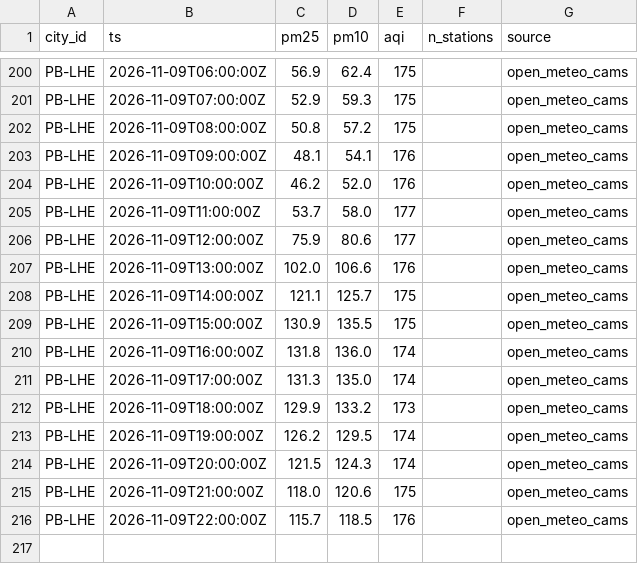
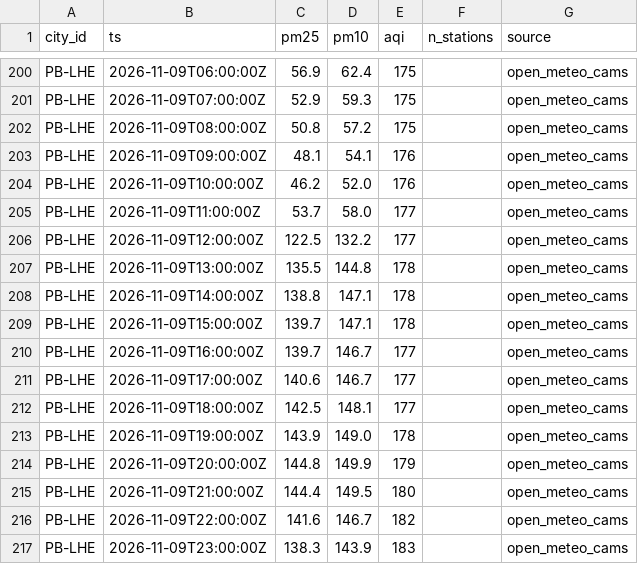
Before and after one commit to Xftab/airlume, a CSV file: data/archive/city_hourly/open_meteo_cams/2026-11.csv, drawn as a sheet; only a part is shown, gaps mark what is left out.

Commit message:
data: hourly collection 2026-11-09T23:00Z

```diff
--- a/data/archive/city_hourly/open_meteo_cams/2026-11.csv
+++ b/data/archive/city_hourly/open_meteo_cams/2026-11.csv
@@ -205,12 +205,13 @@ PB-LHE,2026-11-09T10:00:00Z,46.2,52.0,176,,open_meteo_cams
 PB-LHE,2026-11-09T11:00:00Z,53.7,58.0,177,,open_meteo_cams
-PB-LHE,2026-11-09T12:00:00Z,75.9,80.6,177,,open_meteo_cams
-PB-LHE,2026-11-09T13:00:00Z,102.0,106.6,176,,open_meteo_cams
-PB-LHE,2026-11-09T14:00:00Z,121.1,125.7,175,,open_meteo_cams
-PB-LHE,2026-11-09T15:00:00Z,130.9,135.5,175,,open_meteo_cams
-PB-LHE,2026-11-09T16:00:00Z,131.8,136.0,174,,open_meteo_cams
-PB-LHE,2026-11-09T17:00:00Z,131.3,135.0,174,,open_meteo_cams
-PB-LHE,2026-11-09T18:00:00Z,129.9,133.2,173,,open_meteo_cams
-PB-LHE,2026-11-09T19:00:00Z,126.2,129.5,174,,open_meteo_cams
-PB-LHE,2026-11-09T20:00:00Z,121.5,124.3,174,,open_meteo_cams
-PB-LHE,2026-11-09T21:00:00Z,118.0,120.6,175,,open_meteo_cams
-PB-LHE,2026-11-09T22:00:00Z,115.7,118.5,176,,open_meteo_cams
+PB-LHE,2026-11-09T12:00:00Z,122.5,132.2,177,,open_meteo_cams
+PB-LHE,2026-11-09T13:00:00Z,135.5,144.8,178,,open_meteo_cams
+PB-LHE,2026-11-09T14:00:00Z,138.8,147.1,178,,open_meteo_cams
+PB-LHE,2026-11-09T15:00:00Z,139.7,147.1,178,,open_meteo_cams
+PB-LHE,2026-11-09T16:00:00Z,139.7,146.7,177,,open_meteo_cams
+PB-LHE,2026-11-09T17:00:00Z,140.6,146.7,177,,open_meteo_cams
+PB-LHE,2026-11-09T18:00:00Z,142.5,148.1,177,,open_meteo_cams
+PB-LHE,2026-11-09T19:00:00Z,143.9,149.0,178,,open_meteo_cams
+PB-LHE,2026-11-09T20:00:00Z,144.8,149.9,179,,open_meteo_cams
+PB-LHE,2026-11-09T21:00:00Z,144.4,149.5,180,,open_meteo_cams
+PB-LHE,2026-11-09T22:00:00Z,141.6,146.7,182,,open_meteo_cams
+PB-LHE,2026-11-09T23:00:00Z,138.3,143.9,183,,open_meteo_cams
```
Also changed, not shown: data/archive/forecasts/open_meteo_cams_forecast/2026-11.csv.
